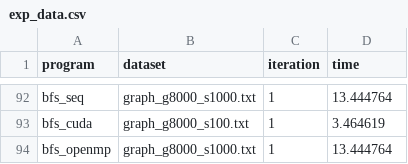
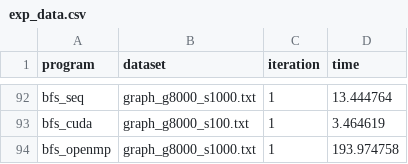
Before and after one commit to dizys/nyu-gpu-final-project, a CSV file: exp_data.csv, drawn as a sheet; only a part is shown, gaps mark what is left out.

Commit message:
WIP

```diff
--- a/exp_data.csv
+++ b/exp_data.csv
@@ -93,2 +93,2 @@ bfs_seq, graph_g8000_s1000.txt, 1, 13.444764
 bfs_cuda, graph_g8000_s100.txt, 1, 3.464619
-bfs_openmp, graph_g8000_s1000.txt, 1, 13.444764
+bfs_openmp, graph_g8000_s1000.txt, 1, 193.974758
```
